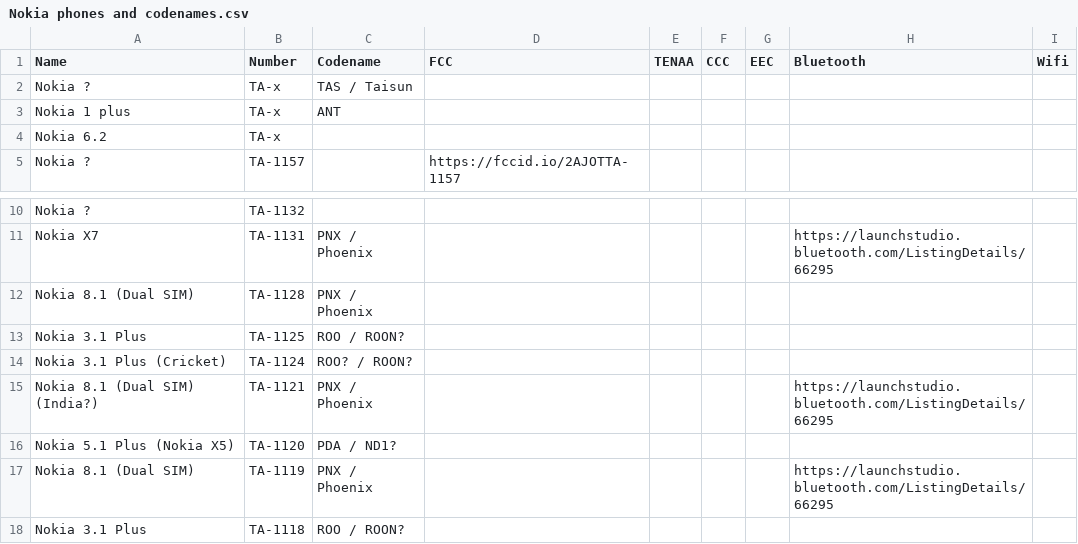
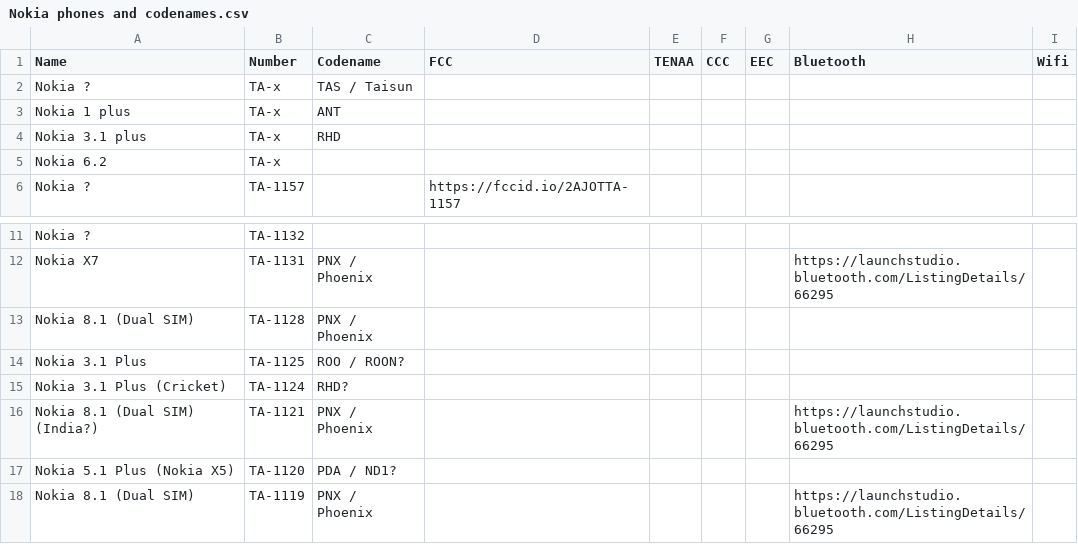
Before and after one commit to madb1lly/HMD-Nokia-phones-data, a CSV file: Nokia phones and codenames.csv, drawn as a sheet; only a part is shown, gaps mark what is left out; the shorter side is filled out with more unchanged rows.

Commit message:
Update Nokia phones and codenames.csv

```diff
--- a/Nokia phones and codenames.csv
+++ b/Nokia phones and codenames.csv
@@ -3,2 +3,3 @@ Nokia ?,TA-x,TAS / Taisun,,,,,,
 Nokia 1 plus,TA-x,ANT,,,,,,
+Nokia 3.1 plus,TA-x,RHD,,,,,,
 Nokia 6.2,TA-x,,,,,,,
@@ -13,3 +14,3 @@ Nokia 8.1 (Dual SIM),TA-1128,PNX / Phoenix,,,,,,
 Nokia 3.1 Plus,TA-1125,ROO / ROON?,,,,,,
-Nokia 3.1 Plus (Cricket),TA-1124,ROO? / ROON?,,,,,,
+Nokia 3.1 Plus (Cricket),TA-1124,RHD?,,,,,,
 Nokia 8.1 (Dual SIM) (India?),TA-1121,PNX / Phoenix,,,,,https://launchstudio.bluetooth.com/ListingDetails/66295,
```
